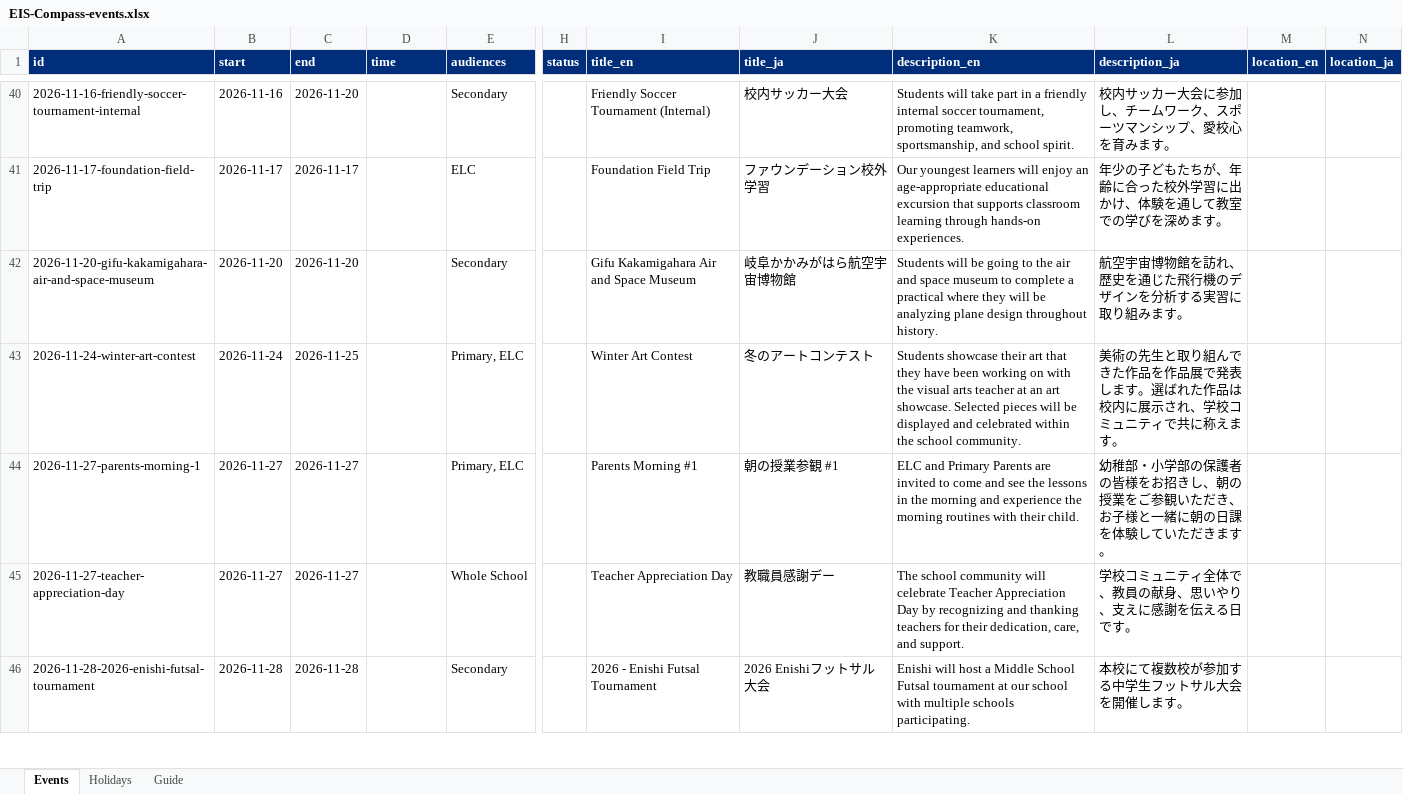
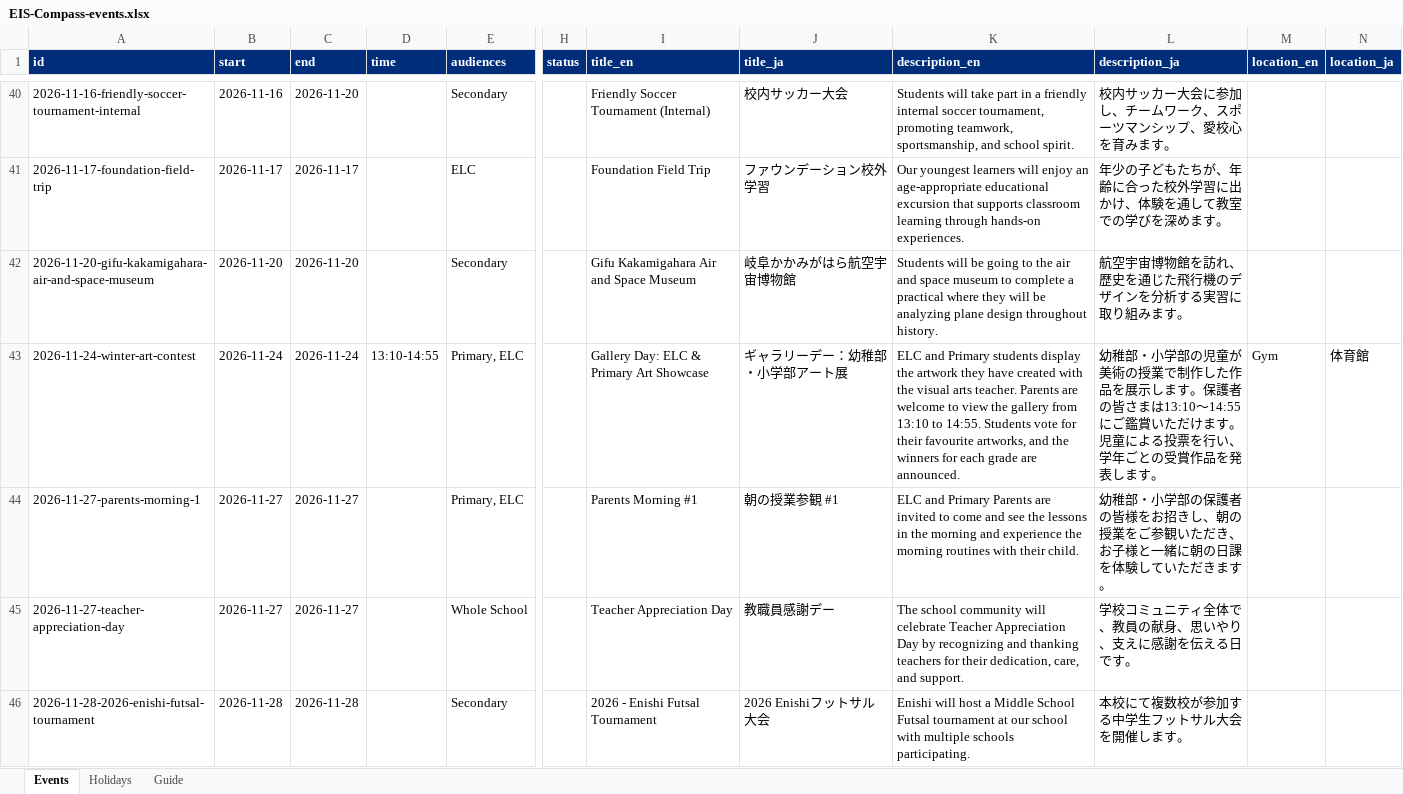
Before and after one commit to b69s/eis-compass, an Excel workbook: admin/EIS-Compass-events.xlsx, sheet Events, drawn as a sheet; only a part is shown, gaps mark what is left out; values as stored, in another font and other column widths than the file's, no borders; the diff covers the shown part only; the diff names each change by its address in the sheet, - before the commit and + after, or states it on an @@ line.

```diff
--- a/admin/EIS-Compass-events.xlsx (sheet Events)
+++ b/admin/EIS-Compass-events.xlsx (sheet Events)
-C43 (end): 2026-11-25
+C43 (end): 2026-11-24
-D43 (time): (empty)
+D43 (time): 13:10-14:55
-I43 (title_en): Winter Art Contest
+I43 (title_en): Gallery Day: ELC & Primary Art Showcase
-J43 (title_ja): 冬のアートコンテスト
+J43 (title_ja): ギャラリーデー：幼稚部・小学部アート展
-K43 (description_en): Students showcase their art that they have been working on with the visual arts teacher at an art showcase. Selected pieces will be displayed and celebrated within the school community.
+K43 (description_en): ELC and Primary students display the artwork they have created with the visual arts teacher. Parents are welcome to view the gallery from 13:10 to 14:55. Students vote for their favourite artworks, and the winners for each grade are announced.
-L43 (description_ja): 美術の先生と取り組んできた作品を作品展で発表します。選ばれた作品は校内に展示され、学校コミュニティで共に称えます。
+L43 (description_ja): 幼稚部・小学部の児童が美術の授業で制作した作品を展示します。保護者の皆さまは13:10～14:55にご鑑賞いただけます。児童による投票を行い、学年ごとの受賞作品を発表します。
-M43 (location_en): (empty)
+M43 (location_en): Gym
-N43 (location_ja): (empty)
+N43 (location_ja): 体育館
```
Also changed, not shown: 1 added row, 1 removed row and 13 edited cells elsewhere in this sheet, 17 other files.
